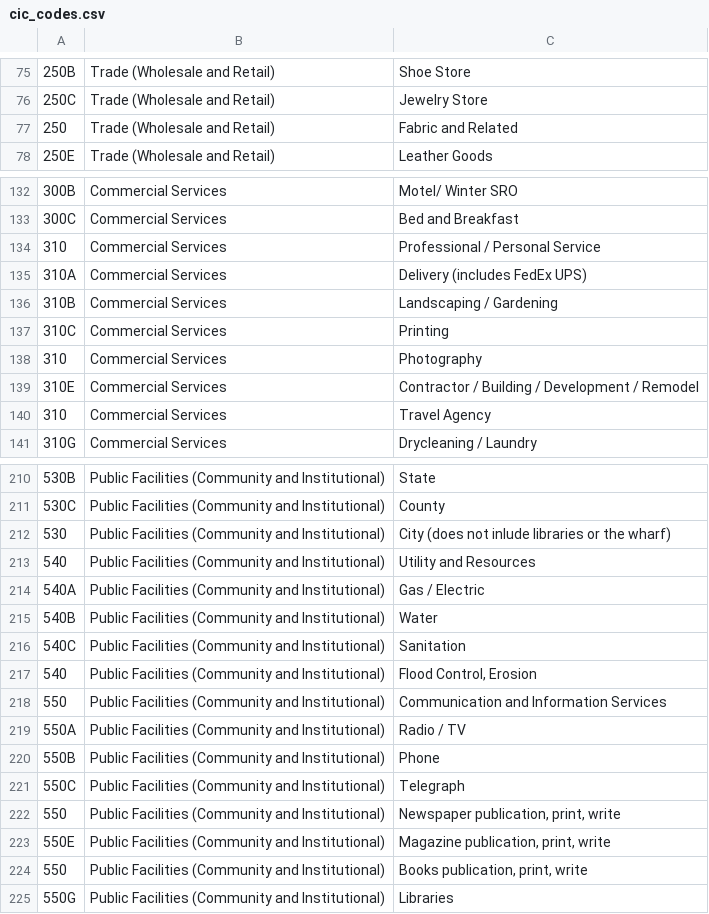
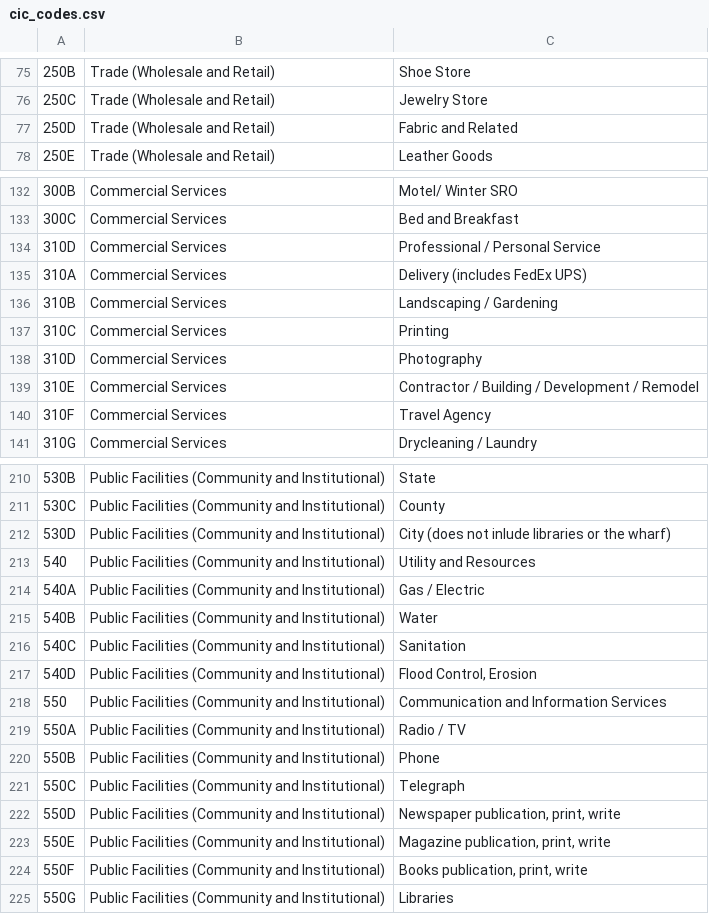
Before and after one commit to codeforamerica/opencounter, a CSV file: app/assets/csv/cic_codes.csv, drawn as a sheet; only a part is shown, gaps mark what is left out; the diff covers the shown part only; the diff names each change by its address in the sheet, - before the commit and + after, or states it on an @@ line.

```diff
--- a/app/assets/csv/cic_codes.csv
+++ b/app/assets/csv/cic_codes.csv
-A77: 250
+A77: 250D
-A134: 310
+A134: 310D
-A138: 310
+A138: 310D
-A140: 310
+A140: 310F
-A212: 530
+A212: 530D
-A217: 540
+A217: 540D
-A222: 550
+A222: 550D
-A224: 550
+A224: 550F
```
Also changed, not shown: 34 edited cells elsewhere in this file.
